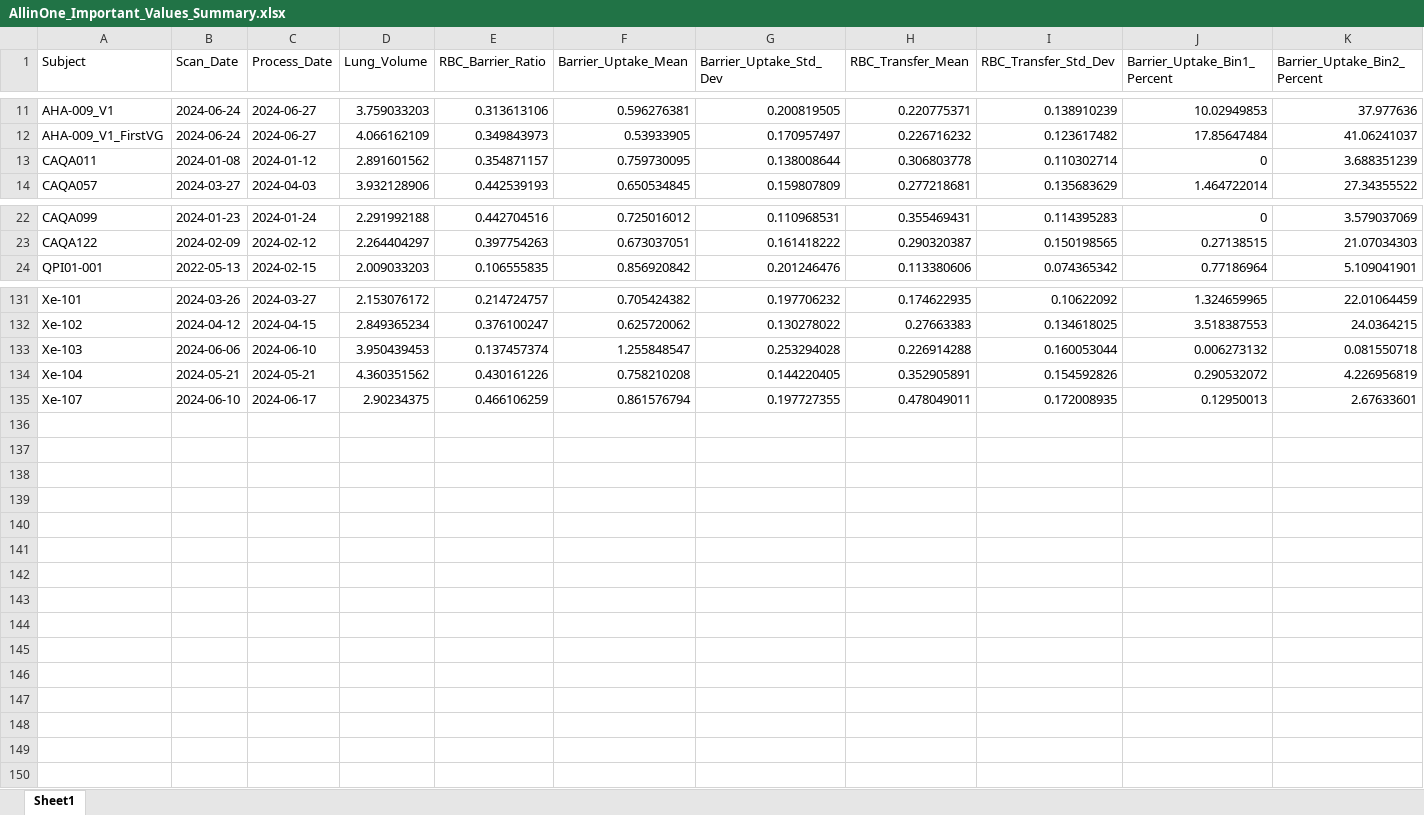
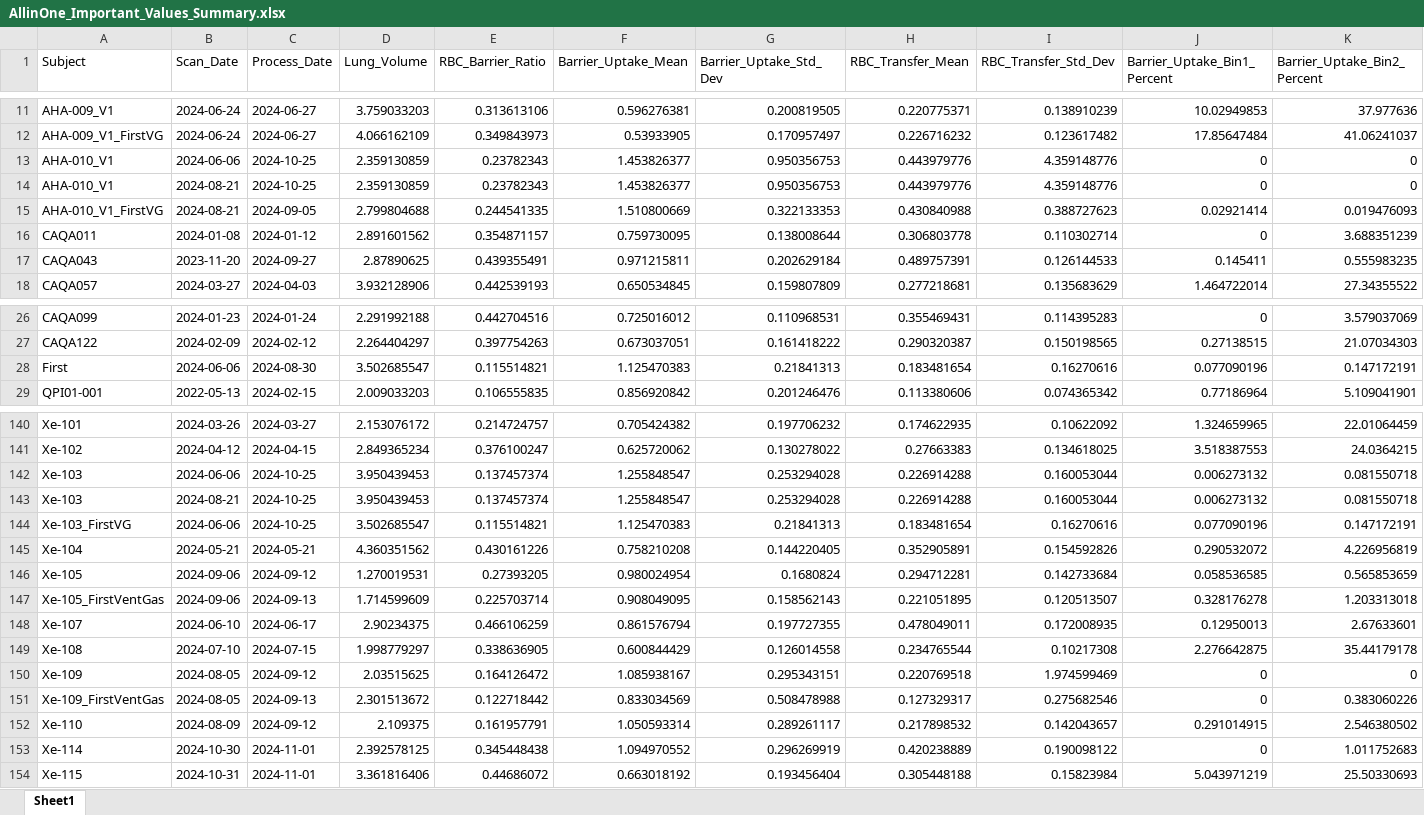
Before and after one commit to pniedbalski3/All_in_one_Xenon_Analysis, an Excel workbook: AncillaryFiles/AllinOne_Important_Values_Summary.xlsx, sheet Sheet1, drawn as a sheet; only a part is shown, gaps mark what is left out; values as stored, in another font and other column widths than the file's, no borders; addresses are those after the commit; rows hold the shown columns only; the diff covers the shown part only; the diff names each change by its address in the sheet, - before the commit and + after, or states it on an @@ line.

```diff
--- a/AncillaryFiles/AllinOne_Important_Values_Summary.xlsx (sheet Sheet1)
+++ b/AncillaryFiles/AllinOne_Important_Values_Summary.xlsx (sheet Sheet1)
+row 13: AHA-010_V1 | 2024-06-06 | 2024-10-25 | 2.359130859 | 0.23782343 | 1.453826377 | 0.950356753 | 0.443979776 | 4.359148776 | 0 | 0
+row 14: AHA-010_V1 | 2024-08-21 | 2024-10-25 | 2.359130859 | 0.23782343 | 1.453826377 | 0.950356753 | 0.443979776 | 4.359148776 | 0 | 0
+row 15: AHA-010_V1_FirstVG | 2024-08-21 | 2024-09-05 | 2.799804688 | 0.244541335 | 1.510800669 | 0.322133353 | 0.430840988 | 0.388727623 | 0.02921414 | 0.019476093
+row 17: CAQA043 | 2023-11-20 | 2024-09-27 | 2.87890625 | 0.439355491 | 0.971215811 | 0.202629184 | 0.489757391 | 0.126144533 | 0.145411 | 0.555983235
+row 28: First | 2024-06-06 | 2024-08-30 | 3.502685547 | 0.115514821 | 1.125470383 | 0.21841313 | 0.183481654 | 0.16270616 | 0.077090196 | 0.147172191
-C142 (Process_Date): 2024-06-10
+C142 (Process_Date): 2024-10-25
+row 143: Xe-103 | 2024-08-21 | 2024-10-25 | 3.950439453 | 0.137457374 | 1.255848547 | 0.253294028 | 0.226914288 | 0.160053044 | 0.006273132 | 0.081550718
+row 144: Xe-103_FirstVG | 2024-06-06 | 2024-10-25 | 3.502685547 | 0.115514821 | 1.125470383 | 0.21841313 | 0.183481654 | 0.16270616 | 0.077090196 | 0.147172191
+row 146: Xe-105 | 2024-09-06 | 2024-09-12 | 1.270019531 | 0.27393205 | 0.980024954 | 0.1680824 | 0.294712281 | 0.142733684 | 0.058536585 | 0.565853659
+row 147: Xe-105_FirstVentGas | 2024-09-06 | 2024-09-13 | 1.714599609 | 0.225703714 | 0.908049095 | 0.158562143 | 0.221051895 | 0.120513507 | 0.328176278 | 1.203313018
+row 149: Xe-108 | 2024-07-10 | 2024-07-15 | 1.998779297 | 0.338636905 | 0.600844429 | 0.126014558 | 0.234765544 | 0.10217308 | 2.276642875 | 35.44179178
+row 150: Xe-109 | 2024-08-05 | 2024-09-12 | 2.03515625 | 0.164126472 | 1.085938167 | 0.295343151 | 0.220769518 | 1.974599469 | 0 | 0
+row 151: Xe-109_FirstVentGas | 2024-08-05 | 2024-09-13 | 2.301513672 | 0.122718442 | 0.833034569 | 0.508478988 | 0.127329317 | 0.275682546 | 0 | 0.383060226
+row 152: Xe-110 | 2024-08-09 | 2024-09-12 | 2.109375 | 0.161957791 | 1.050593314 | 0.289261117 | 0.217898532 | 0.142043657 | 0.291014915 | 2.546380502
+row 153: Xe-114 | 2024-10-30 | 2024-11-01 | 2.392578125 | 0.345448438 | 1.094970552 | 0.296269919 | 0.420238889 | 0.190098122 | 0 | 1.011752683
+row 154: Xe-115 | 2024-10-31 | 2024-11-01 | 3.361816406 | 0.44686072 | 0.663018192 | 0.193456404 | 0.305448188 | 0.15823984 | 5.043971219 | 25.50330693
```
Also changed, not shown: 4 added rows and 2 edited cells elsewhere in this sheet, 50 other files.
